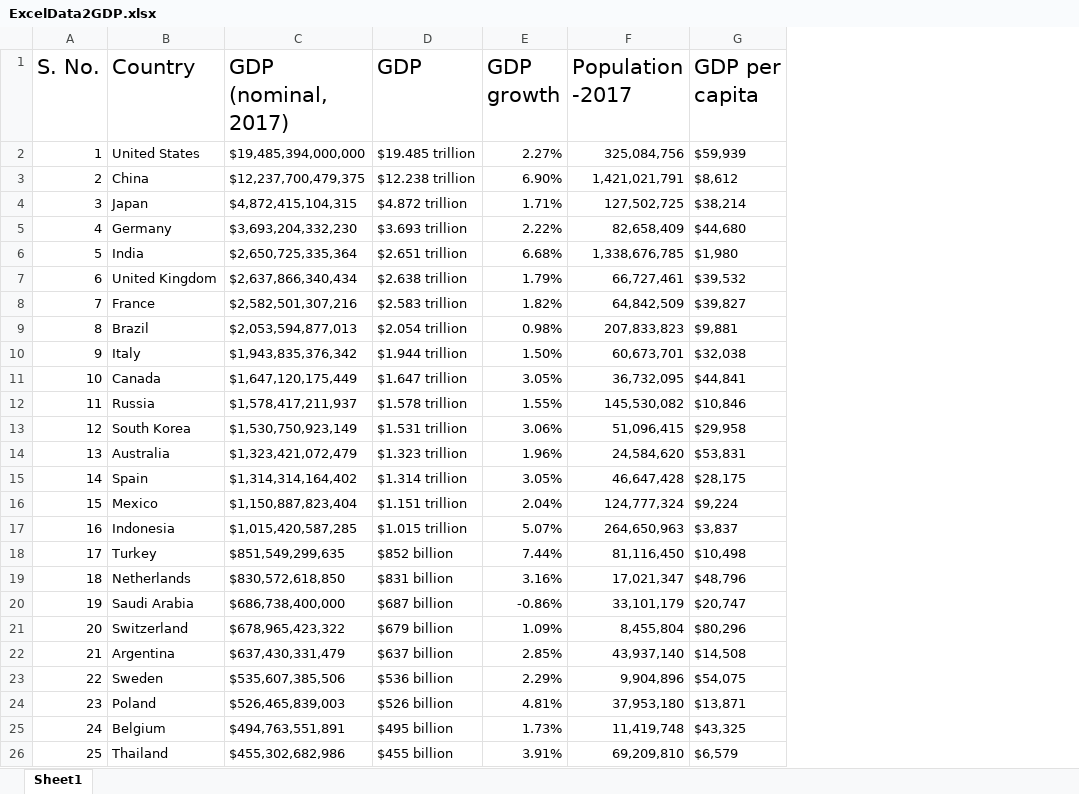
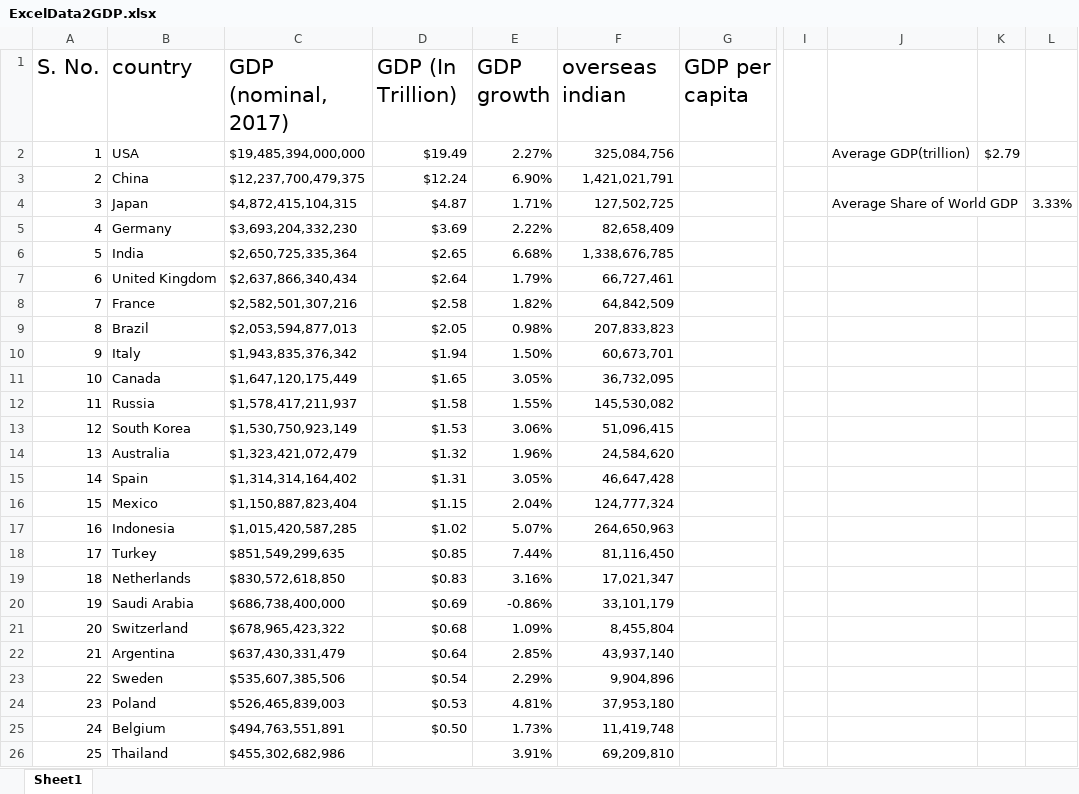
Before and after one commit to 7773JAYESH/Data-Science-1, an Excel workbook: Migrants Data PDF/ExcelData2GDP.xlsx, sheet Sheet1, drawn as a sheet; only a part is shown, gaps mark what is left out; values as stored, in another font and other column widths than the file's, no borders; charts and pictures and conditional formats not drawn; removed rows and columns are numbered as before the commit, all else as after; the diff names each change by its address in the sheet, - before the commit and + after, or states it on an @@ line.

Commit message:
CERATED INTERACTIVE DATA SETS

```diff
--- a/Migrants Data PDF/ExcelData2GDP.xlsx (sheet Sheet1)
+++ b/Migrants Data PDF/ExcelData2GDP.xlsx (sheet Sheet1)
-column D (GDP), rows 2-26: $19.485 trillion | $12.238 trillion | $4.872 trillion | $3.693 trillion | $2.651 trillion | $2.638 trillion | $2.583 trillion | $2.054 trillion | $1.944 trillion | $1.647 trillion | $1.578 trillion | $1.531 trillion | $1.323 trillion | $1.314 trillion | $1.151 trillion | $1.015 trillion | $852 billion | $831 billion | $687 billion | $679 billion | $637 billion | $536 billion | $526 billion | $495 billion | $455 billion
+column D (GDP (In Trillion)), rows 2-25: $19.49 | $12.24 | $4.87 | $3.69 | $2.65 | $2.64 | $2.58 | $2.05 | $1.94 | $1.65 | $1.58 | $1.53 | $1.32 | $1.31 | $1.15 | $1.02 | $0.85 | $0.83 | $0.69 | $0.68 | $0.64 | $0.54 | $0.53 | $0.50
+column I, empty
+column J, rows 2-4: Average GDP(trillion) |  | Average Share of World GDP
+column K, row 2: $2.79
+column L, row 4: 3.33%
-B1: Country
+B1: country
-F1: Population -2017
+F1: overseas indian
-B2 (country): United States
+B2 (country): USA
-G2:G26 text colour: black
+G2:G26 text colour: #FFFFFF
```
Also changed, not shown: charts or pictures, Migrants Data PDF/ExcelData2GDPpercapita.xlsx, 4 other files.
